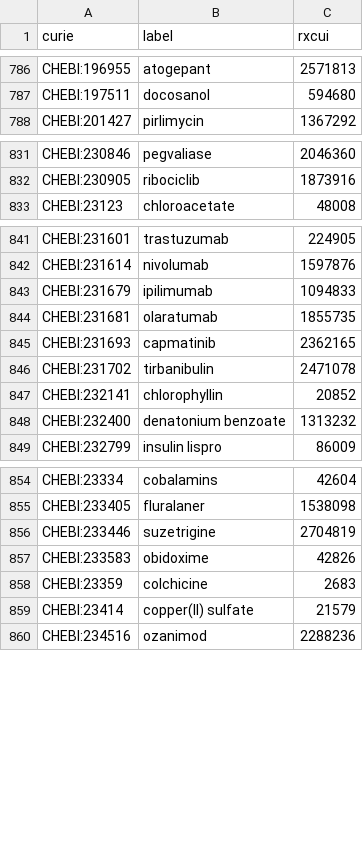
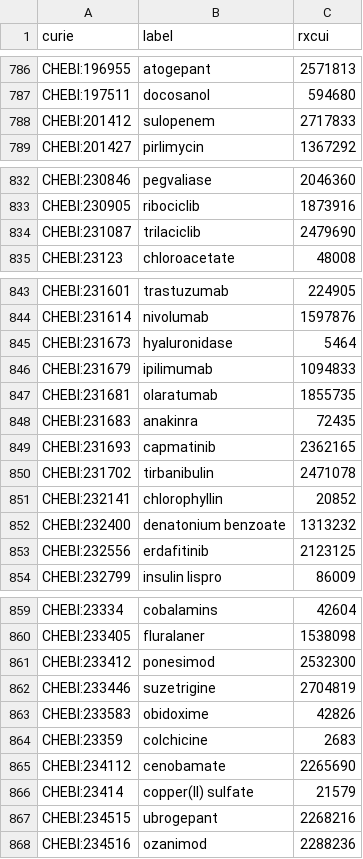
Before and after one commit to mcwdsi/dron, a TSV file: src/templates/ingredient.tsv, drawn as a sheet; only a part is shown, gaps mark what is left out; the diff covers the shown part only; the diff names each change by its address in the sheet, - before the commit and + after, or states it on an @@ line.

Commit message:
second set of ten of mappings from case insensitive comparison b/w dron & chebi

```diff
--- a/src/templates/ingredient.tsv
+++ b/src/templates/ingredient.tsv
+row 788: CHEBI:201412 | sulopenem | 2717833
+row 834: CHEBI:231087 | trilaciclib | 2479690
+row 845: CHEBI:231673 | hyaluronidase | 5464
+row 848: CHEBI:231683 | anakinra | 72435
+row 853: CHEBI:232556 | erdafitinib | 2123125
+row 861: CHEBI:233412 | ponesimod | 2532300
+row 865: CHEBI:234112 | cenobamate | 2265690
+row 867: CHEBI:234515 | ubrogepant | 2268216
```
Also changed, not shown: 1 added row and 10 removed rows elsewhere in this file, src/templates/clinical_drug_form_ingredient.tsv, 3 other files.
